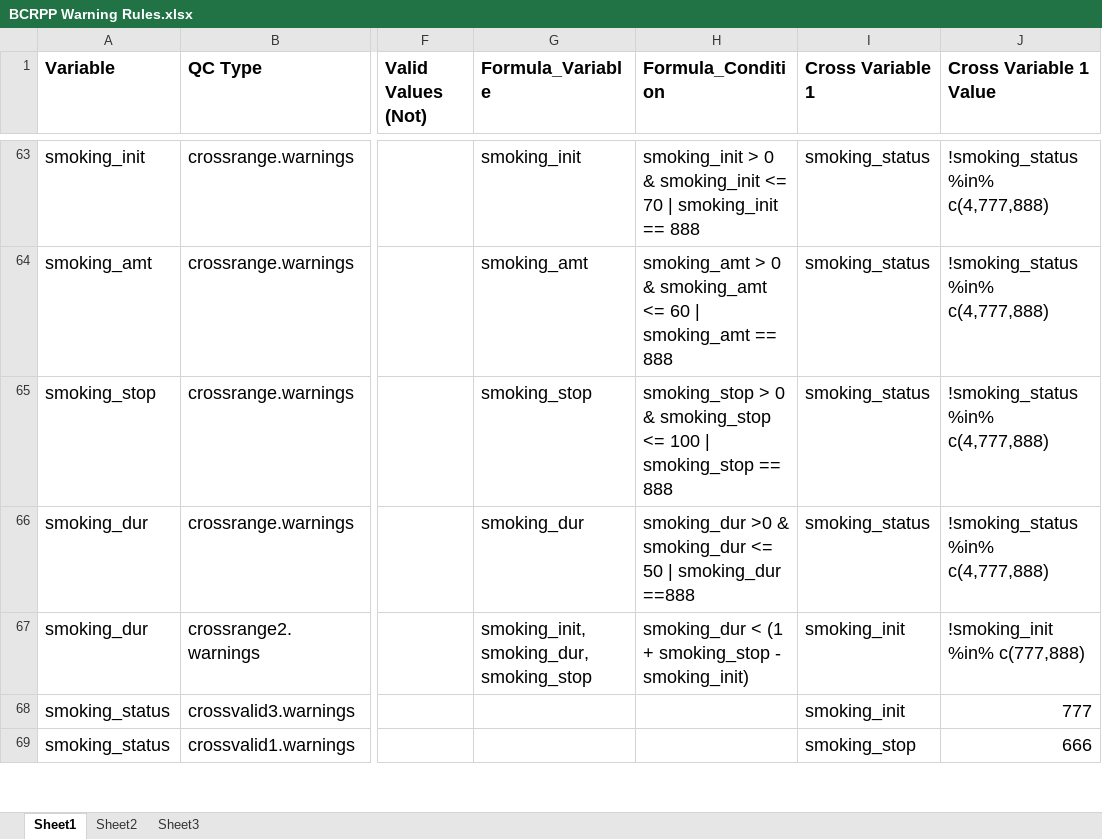
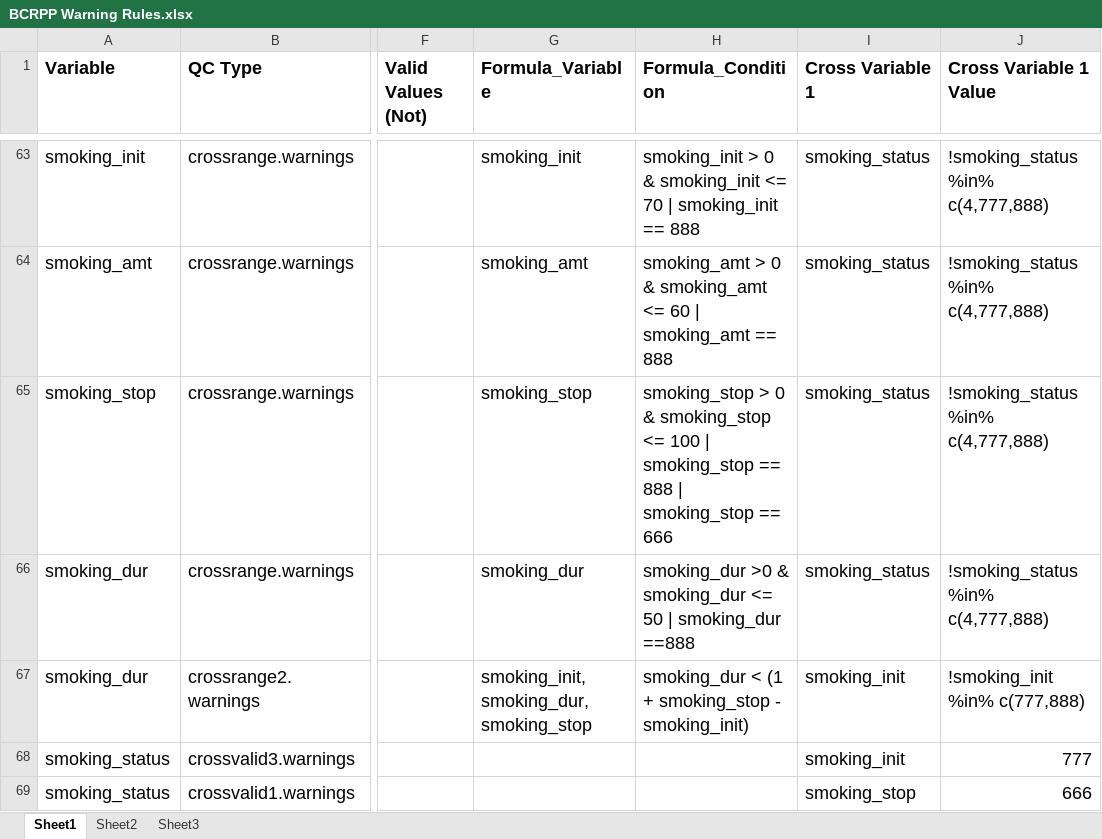
Before and after one commit to Breast-Cancer-Risk-Prediction-Project/data-management, an Excel workbook: BCRPP_QC_R_Excel_Program/Core QC Rules/BCRPP Warning Rules.xlsx, sheet Sheet1, drawn as a sheet; only a part is shown, gaps mark what is left out; values as stored, in another font and other column widths than the file's, no borders; the diff covers the shown part only; the diff names each change by its address in the sheet, - before the commit and + after, or states it on an @@ line.

```diff
--- a/BCRPP_QC_R_Excel_Program/Core QC Rules/BCRPP Warning Rules.xlsx (sheet Sheet1)
+++ b/BCRPP_QC_R_Excel_Program/Core QC Rules/BCRPP Warning Rules.xlsx (sheet Sheet1)
-H65 (Formula_Condition): …== 888
+H65 (Formula_Condition): …== 888 | smoking_stop == 666
```
Also changed, not shown: 9 edited cells elsewhere in this sheet.
